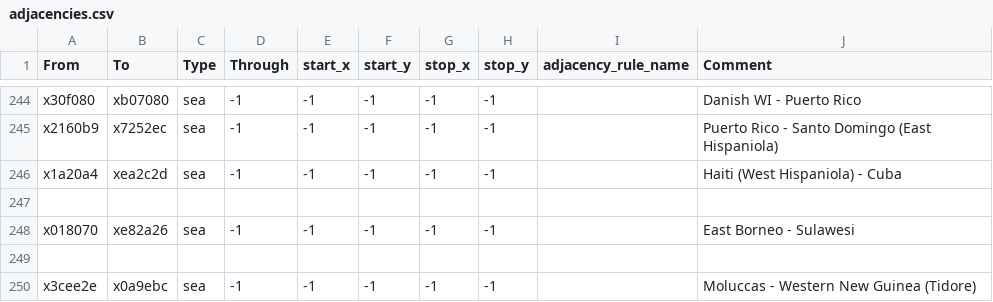
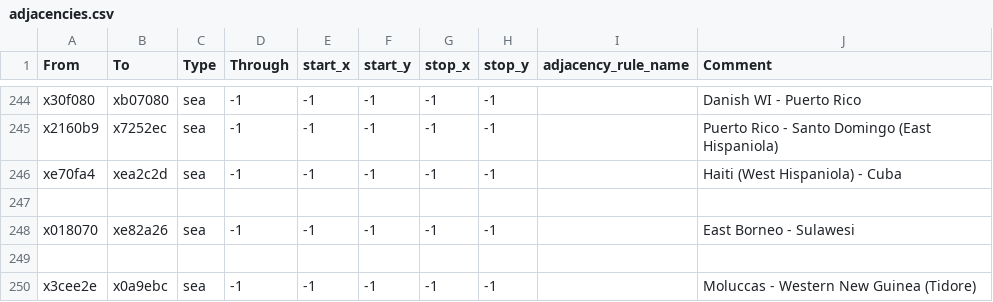
Before and after one commit to Deathsspear/v3auswed2, a CSV file: map_data/adjacencies.csv, drawn as a sheet; only a part is shown, gaps mark what is left out.

Commit message:
Fixes tiny bug with strait crossing Hispaniola-Cuba

```diff
--- a/map_data/adjacencies.csv
+++ b/map_data/adjacencies.csv
@@ -245,3 +245,3 @@ x30f080;xb07080;sea;-1;-1;-1;-1;-1;; Danish WI - Puerto Rico
 x2160b9;x7252ec;sea;-1;-1;-1;-1;-1;; Puerto Rico - Santo Domingo (East Hispaniola)
-x1a20a4;xea2c2d;sea;-1;-1;-1;-1;-1;; Haiti (West Hispaniola) - Cuba
+xe70fa4;xea2c2d;sea;-1;-1;-1;-1;-1;; Haiti (West Hispaniola) - Cuba
 
```
